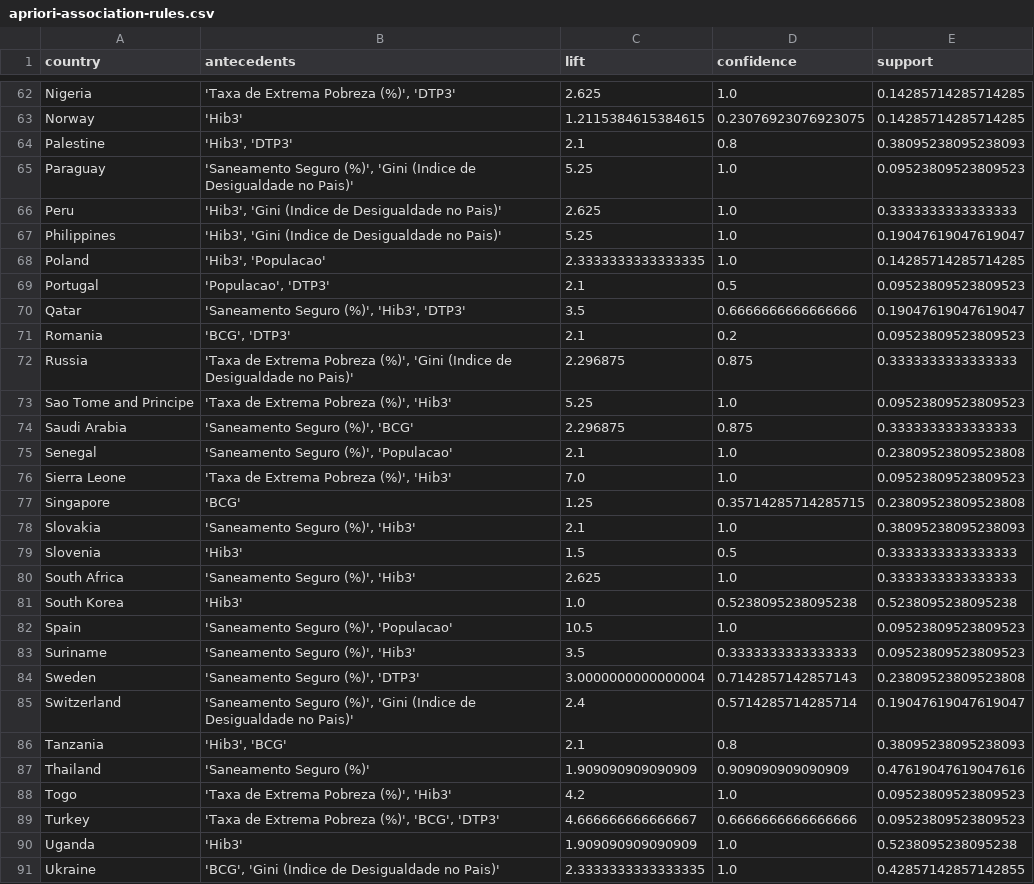
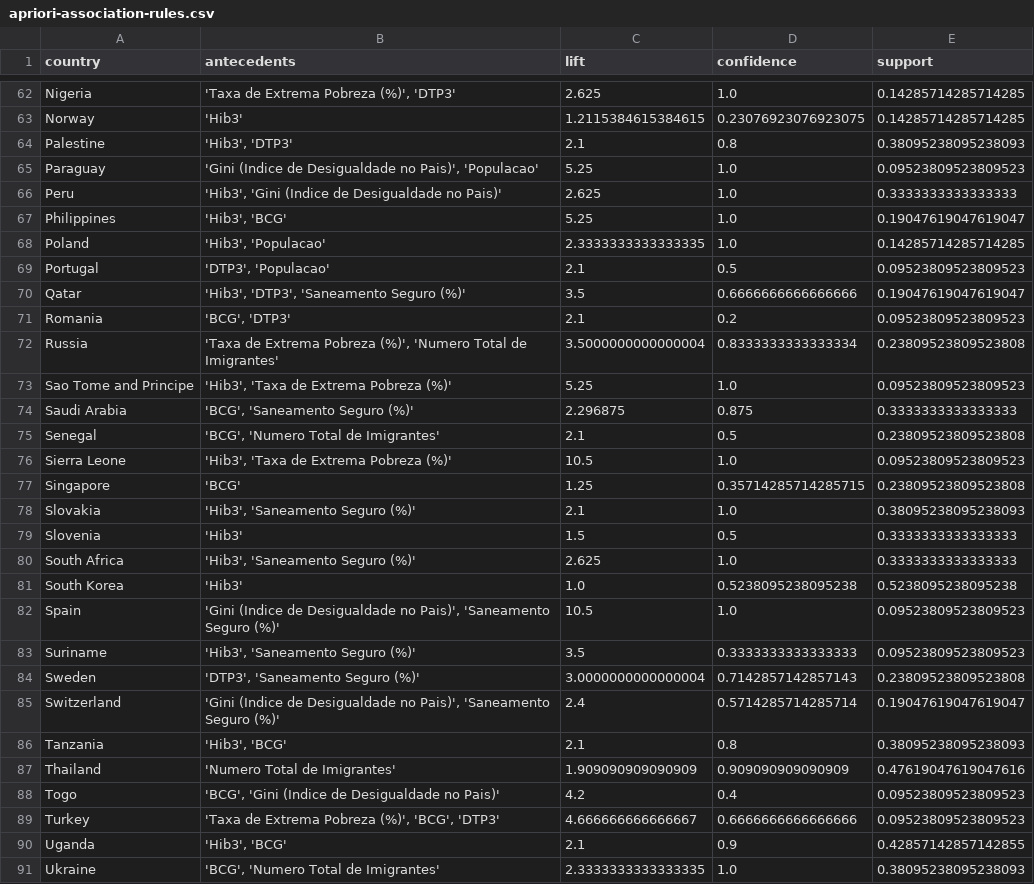
Before and after one commit to FernandoMM2003/TCC_2024, a CSV file: rede-neural/versao-definitiva/apriori/apriori-association-rules.csv, drawn as a sheet; only a part is shown, gaps mark what is left out; the diff covers the shown part only.

```diff
--- a/rede-neural/versao-definitiva/apriori/apriori-association-rules.csv
+++ b/rede-neural/versao-definitiva/apriori/apriori-association-rules.csv
@@ -64,28 +64,28 @@ Norway,'Hib3',1.2115384615384615,0.23076923076923075,0.14285714285714285
 Palestine,"'Hib3', 'DTP3'",2.1,0.8,0.38095238095238093
-Paraguay,"'Saneamento Seguro (%)', 'Gini (Indice de Desigualdade no Pais)'",5.25,1.0,0.09523809523809523
+Paraguay,"'Gini (Indice de Desigualdade no Pais)', 'Populacao'",5.25,1.0,0.09523809523809523
 Peru,"'Hib3', 'Gini (Indice de Desigualdade no Pais)'",2.625,1.0,0.3333333333333333
-Philippines,"'Hib3', 'Gini (Indice de Desigualdade no Pais)'",5.25,1.0,0.19047619047619047
+Philippines,"'Hib3', 'BCG'",5.25,1.0,0.19047619047619047
 Poland,"'Hib3', 'Populacao'",2.3333333333333335,1.0,0.14285714285714285
-Portugal,"'Populacao', 'DTP3'",2.1,0.5,0.09523809523809523
-Qatar,"'Saneamento Seguro (%)', 'Hib3', 'DTP3'",3.5,0.6666666666666666,0.19047619047619047
+Portugal,"'DTP3', 'Populacao'",2.1,0.5,0.09523809523809523
+Qatar,"'Hib3', 'DTP3', 'Saneamento Seguro (%)'",3.5,0.6666666666666666,0.19047619047619047
 Romania,"'BCG', 'DTP3'",2.1,0.2,0.09523809523809523
-Russia,"'Taxa de Extrema Pobreza (%)', 'Gini (Indice de Desigualdade no Pais)'",2.296875,0.875,0.3333333333333333
-Sao Tome and Principe,"'Taxa de Extrema Pobreza (%)', 'Hib3'",5.25,1.0,0.09523809523809523
-Saudi Arabia,"'Saneamento Seguro (%)', 'BCG'",2.296875,0.875,0.3333333333333333
-Senegal,"'Saneamento Seguro (%)', 'Populacao'",2.1,1.0,0.23809523809523808
-Sierra Leone,"'Taxa de Extrema Pobreza (%)', 'Hib3'",7.0,1.0,0.09523809523809523
+Russia,"'Taxa de Extrema Pobreza (%)', 'Numero Total de Imigrantes'",3.5000000000000004,0.8333333333333334,0.23809523809523808
+Sao Tome and Principe,"'Hib3', 'Taxa de Extrema Pobreza (%)'",5.25,1.0,0.09523809523809523
+Saudi Arabia,"'BCG', 'Saneamento Seguro (%)'",2.296875,0.875,0.3333333333333333
+Senegal,"'BCG', 'Numero Total de Imigrantes'",2.1,0.5,0.23809523809523808
+Sierra Leone,"'Hib3', 'Taxa de Extrema Pobreza (%)'",10.5,1.0,0.09523809523809523
 Singapore,'BCG',1.25,0.35714285714285715,0.23809523809523808
-Slovakia,"'Saneamento Seguro (%)', 'Hib3'",2.1,1.0,0.38095238095238093
+Slovakia,"'Hib3', 'Saneamento Seguro (%)'",2.1,1.0,0.38095238095238093
 Slovenia,'Hib3',1.5,0.5,0.3333333333333333
-South Africa,"'Saneamento Seguro (%)', 'Hib3'",2.625,1.0,0.3333333333333333
+South Africa,"'Hib3', 'Saneamento Seguro (%)'",2.625,1.0,0.3333333333333333
 South Korea,'Hib3',1.0,0.5238095238095238,0.5238095238095238
-Spain,"'Saneamento Seguro (%)', 'Populacao'",10.5,1.0,0.09523809523809523
-Suriname,"'Saneamento Seguro (%)', 'Hib3'",3.5,0.3333333333333333,0.09523809523809523
-Sweden,"'Saneamento Seguro (%)', 'DTP3'",3.0000000000000004,0.7142857142857143,0.23809523809523808
-Switzerland,"'Saneamento Seguro (%)', 'Gini (Indice de Desigualdade no Pais)'",2.4,0.5714285714285714,0.19047619047619047
+Spain,"'Gini (Indice de Desigualdade no Pais)', 'Saneamento Seguro (%)'",10.5,1.0,0.09523809523809523
+Suriname,"'Hib3', 'Saneamento Seguro (%)'",3.5,0.3333333333333333,0.09523809523809523
+Sweden,"'DTP3', 'Saneamento Seguro (%)'",3.0000000000000004,0.7142857142857143,0.23809523809523808
+Switzerland,"'Gini (Indice de Desigualdade no Pais)', 'Saneamento Seguro (%)'",2.4,0.5714285714285714,0.19047619047619047
 Tanzania,"'Hib3', 'BCG'",2.1,0.8,0.38095238095238093
-Thailand,'Saneamento Seguro (%)',1.909090909090909,0.909090909090909,0.47619047619047616
-Togo,"'Taxa de Extrema Pobreza (%)', 'Hib3'",4.2,1.0,0.09523809523809523
+Thailand,'Numero Total de Imigrantes',1.909090909090909,0.909090909090909,0.47619047619047616
+Togo,"'BCG', 'Gini (Indice de Desigualdade no Pais)'",4.2,0.4,0.09523809523809523
 Turkey,"'Taxa de Extrema Pobreza (%)', 'BCG', 'DTP3'",4.666666666666667,0.6666666666666666,0.09523809523809523
-Uganda,'Hib3',1.909090909090909,1.0,0.5238095238095238
-Ukraine,"'BCG', 'Gini (Indice de Desigualdade no Pais)'",2.3333333333333335,1.0,0.42857142857142855
+Uganda,"'Hib3', 'BCG'",2.1,0.9,0.42857142857142855
+Ukraine,"'BCG', 'Numero Total de Imigrantes'",2.3333333333333335,1.0,0.38095238095238093
```
Also changed, not shown: 55 edited cells elsewhere in this file, 3 other files.
